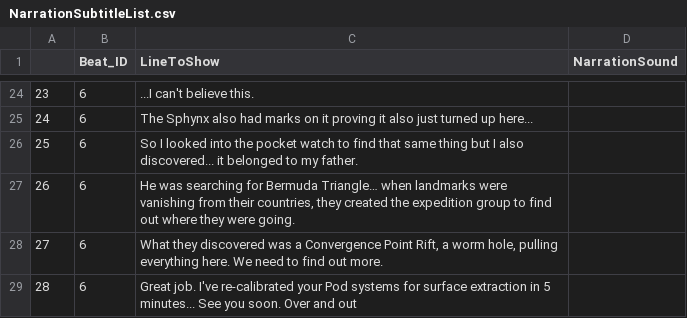
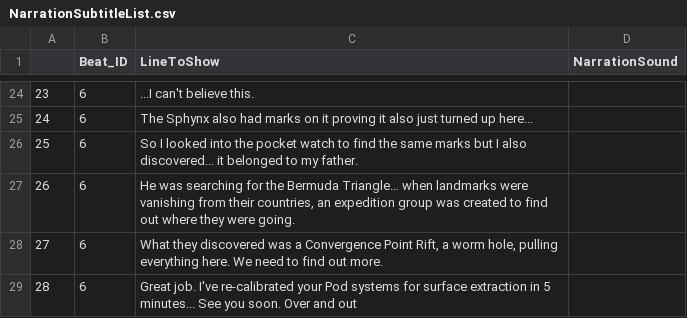
Before and after one commit to Leogustavino/Convergence, a CSV file: Assets/GameFiles/NarrationSubtitleList.csv, drawn as a sheet; only a part is shown, gaps mark what is left out.

```diff
--- a/Assets/GameFiles/NarrationSubtitleList.csv
+++ b/Assets/GameFiles/NarrationSubtitleList.csv
@@ -25,4 +25,4 @@
 24,6,The Sphynx also had marks on it proving it also just turned up here...,
-25,6,So I looked into the pocket watch to find that same thing but I also discovered... it belonged to my father.,
-26,6,"He was searching for Bermuda Triangle… when landmarks were vanishing from their countries, they created the expedition group to find out where they were going.",
+25,6,So I looked into the pocket watch to find the same marks but I also discovered... it belonged to my father.,
+26,6,"He was searching for the Bermuda Triangle… when landmarks were vanishing from their countries, an expedition group was created to find out where they were going.",
 27,6," What they discovered was a Convergence Point Rift, a worm hole, pulling everything here. We need to find out more.",
```
Also changed, not shown: 2 other files.
